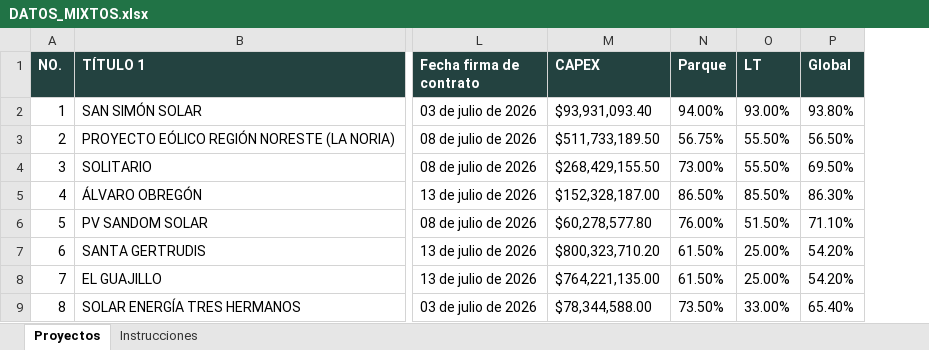
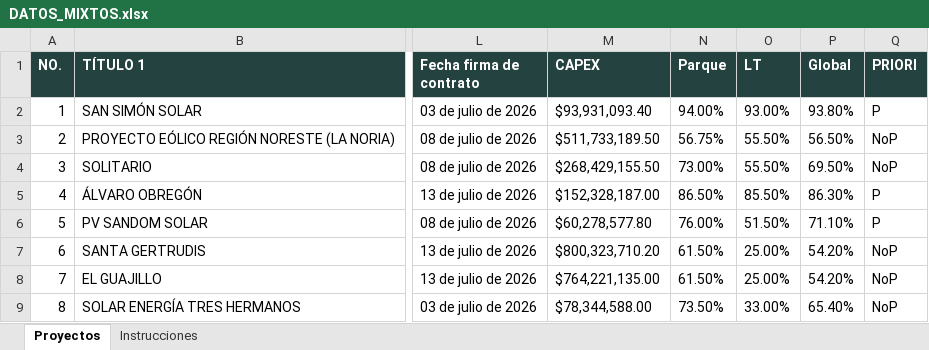
Before and after one commit to Igeophysicist/proyectos_cpel, an Excel workbook: cartera-mixtos/data/DATOS_MIXTOS.xlsx, sheet Proyectos, drawn as a sheet; only a part is shown, gaps mark what is left out; values as stored, in another font and other column widths than the file's, no borders; the diff names each change by its address in the sheet, - before the commit and + after, or states it on an @@ line.

```diff
--- a/cartera-mixtos/data/DATOS_MIXTOS.xlsx (sheet Proyectos)
+++ b/cartera-mixtos/data/DATOS_MIXTOS.xlsx (sheet Proyectos)
+column Q (PRIORI), rows 2-9: P | NoP | NoP | P | P | NoP | NoP | NoP
```
Also changed, not shown: sheet Instrucciones, 10 other files.
